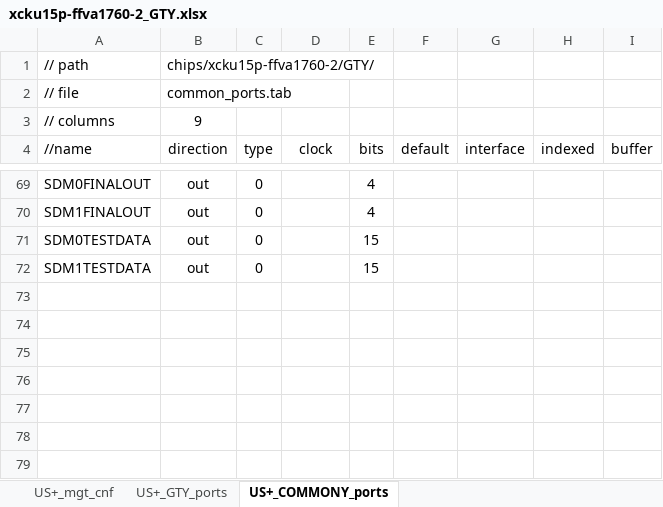
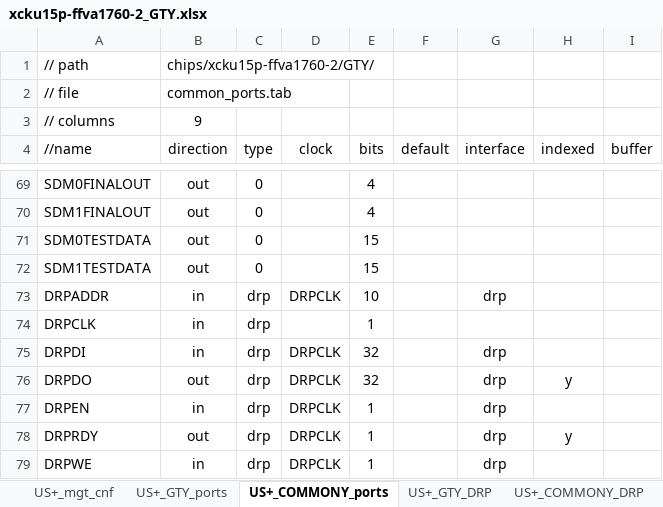
Before and after one commit to madorskya/mgt_builder, an Excel workbook: examples/EMTF_MPCX_full/src/xcku15p-ffva1760-2_GTY.xlsx, sheet US+_COMMONY_ports, drawn as a sheet; only a part is shown, gaps mark what is left out; values as stored, in another font and other column widths than the file's, no borders; the diff names each change by its address in the sheet, - before the commit and + after, or states it on an @@ line.

```diff
--- a/examples/EMTF_MPCX_full/src/xcku15p-ffva1760-2_GTY.xlsx (sheet US+_COMMONY_ports)
+++ b/examples/EMTF_MPCX_full/src/xcku15p-ffva1760-2_GTY.xlsx (sheet US+_COMMONY_ports)
+sheet tab: US+_GTY_DRP
+sheet tab: US+_COMMONY_DRP
+row 73: DRPADDR | in | drp | DRPCLK | 10 |  | drp
+row 74: DRPCLK | in | drp |  | 1
+row 75: DRPDI | in | drp | DRPCLK | 32 |  | drp
+row 76: DRPDO | out | drp | DRPCLK | 32 |  | drp | y
+row 77: DRPEN | in | drp | DRPCLK | 1 |  | drp
+row 78: DRPRDY | out | drp | DRPCLK | 1 |  | drp | y
+row 79: DRPWE | in | drp | DRPCLK | 1 |  | drp
```
Also changed, not shown: sheet US+_GTY_ports, 1 other file.
